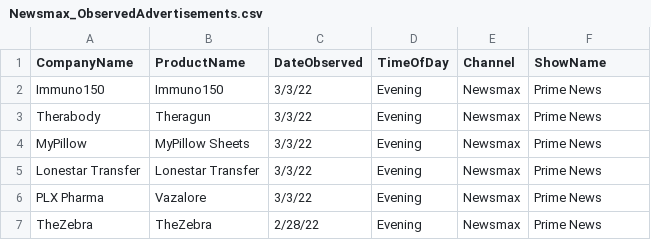
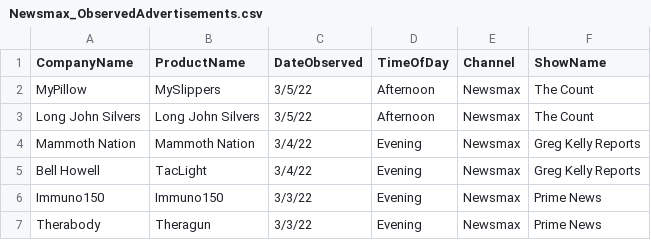
Before and after one commit to whoadvertiseson/whoadvertiseson, a CSV file: Newsmax/Newsmax_ObservedAdvertisements.csv, drawn as a sheet; only a part is shown; the shorter side is filled out with more unchanged rows; the diff names each change by its address in the sheet, - before the commit and + after, or states it on an @@ line.

```diff
--- a/Newsmax/Newsmax_ObservedAdvertisements.csv
+++ b/Newsmax/Newsmax_ObservedAdvertisements.csv
+row 2: MyPillow | MySlippers | 3/5/22 | Afternoon | Newsmax | The Count
+row 3: Long John Silvers | Long John Silvers | 3/5/22 | Afternoon | Newsmax | The Count
+row 4: Mammoth Nation | Mammoth Nation | 3/4/22 | Evening | Newsmax | Greg Kelly Reports
+row 5: Bell Howell | TacLight | 3/4/22 | Evening | Newsmax | Greg Kelly Reports
```
Also changed, not shown: Newsmax/Newsmax_RecentTopAdvertisers.csv, 1 other file.
